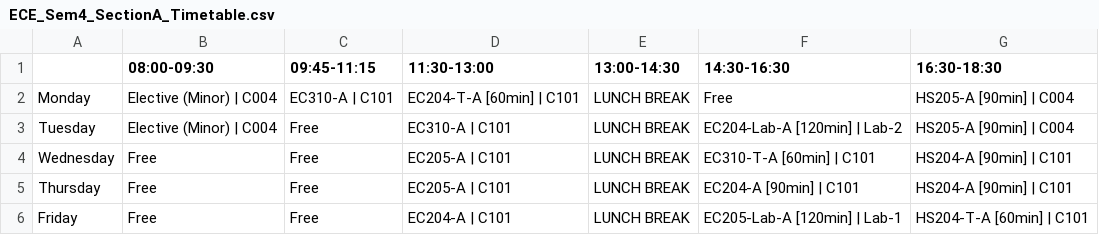
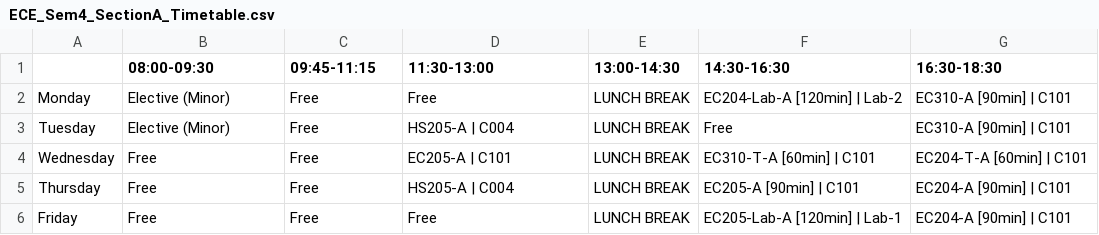
Before and after one commit to BeyondGamesTimeTable/Automated-TimeTable-IIIT-Dharwad, a CSV file: timetable_generator/timetable_outputs/ECE_Sem4_SectionA_Timetable.csv, drawn as a sheet.

```diff
--- a/timetable_generator/timetable_outputs/ECE_Sem4_SectionA_Timetable.csv
+++ b/timetable_generator/timetable_outputs/ECE_Sem4_SectionA_Timetable.csv
@@ -1,6 +1,6 @@
 ,08:00-09:30,09:45-11:15,11:30-13:00,13:00-14:30,14:30-16:30,16:30-18:30
-Monday,Elective (Minor) | C004,EC310-A | C101,EC204-T-A [60min] | C101,LUNCH BREAK,Free,HS205-A [90min] | C004
-Tuesday,Elective (Minor) | C004,Free,EC310-A | C101,LUNCH BREAK,EC204-Lab-A [120min] | Lab-2,HS205-A [90min] | C004
-Wednesday,Free,Free,EC205-A | C101,LUNCH BREAK,EC310-T-A [60min] | C101,HS204-A [90min] | C101
-Thursday,Free,Free,EC205-A | C101,LUNCH BREAK,EC204-A [90min] | C101,HS204-A [90min] | C101
-Friday,Free,Free,EC204-A | C101,LUNCH BREAK,EC205-Lab-A [120min] | Lab-1,HS204-T-A [60min] | C101
+Monday,Elective (Minor),Free,Free,LUNCH BREAK,EC204-Lab-A [120min] | Lab-2,EC310-A [90min] | C101
+Tuesday,Elective (Minor),Free,HS205-A | C004,LUNCH BREAK,Free,EC310-A [90min] | C101
+Wednesday,Free,Free,EC205-A | C101,LUNCH BREAK,EC310-T-A [60min] | C101,EC204-T-A [60min] | C101
+Thursday,Free,Free,HS205-A | C004,LUNCH BREAK,EC205-A [90min] | C101,EC204-A [90min] | C101
+Friday,Free,Free,Free,LUNCH BREAK,EC205-Lab-A [120min] | Lab-1,EC204-A [90min] | C101
```
Also changed, not shown: timetable_generator/timetable_outputs/CSE_Sem2_SectionB_Timetable.csv, timetable_generator/timetable_outputs/CSE_Sem6_SectionB_Timetable.csv, 30 other files.
